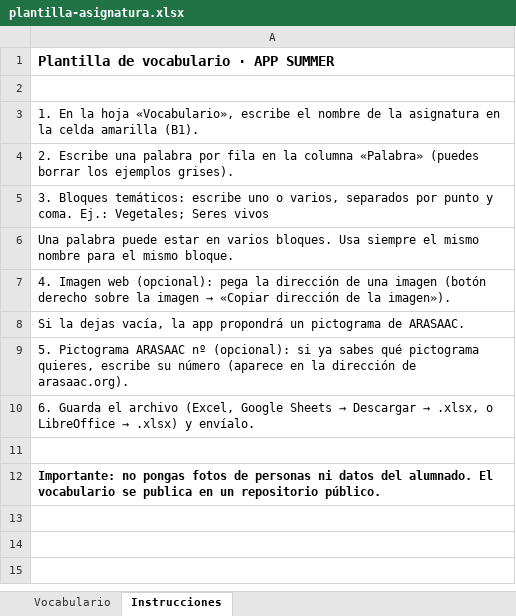
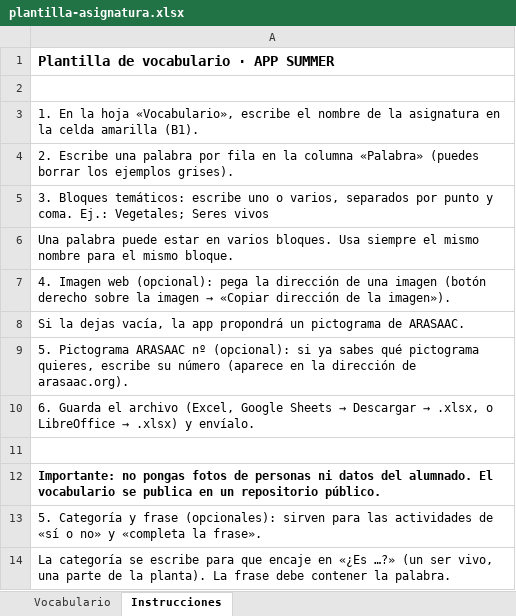
Before and after one commit to biogeo-iesleliana/summer-app, an Excel workbook: plantillas/plantilla-asignatura.xlsx, sheet Instrucciones, drawn as a sheet; values as stored, in another font and other column widths than the file's, no borders; the diff names each change by its address in the sheet, - before the commit and + after, or states it on an @@ line.

```diff
--- a/plantillas/plantilla-asignatura.xlsx (sheet Instrucciones)
+++ b/plantillas/plantilla-asignatura.xlsx (sheet Instrucciones)
+row 13: 5. Categoría y frase (opcionales): sirven para las actividades de «sí o no» y «completa la frase».
+row 14: La categoría se escribe para que encaje en «¿Es …?» (un ser vivo, una parte de la planta). La frase debe contener la palabra.
```
Also changed, not shown: sheet Vocabulario, 4 other files.
